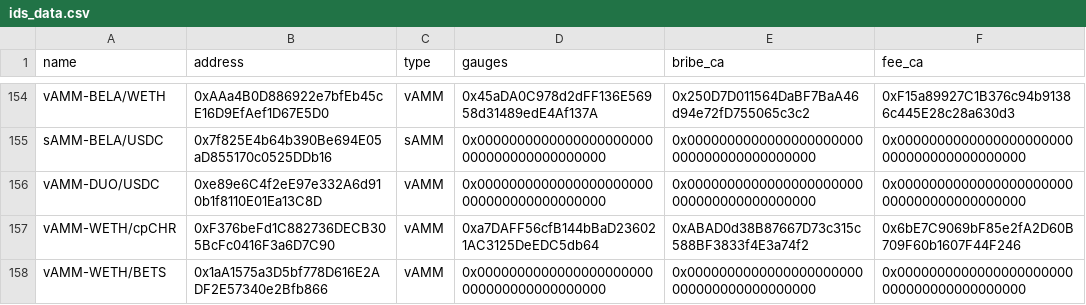
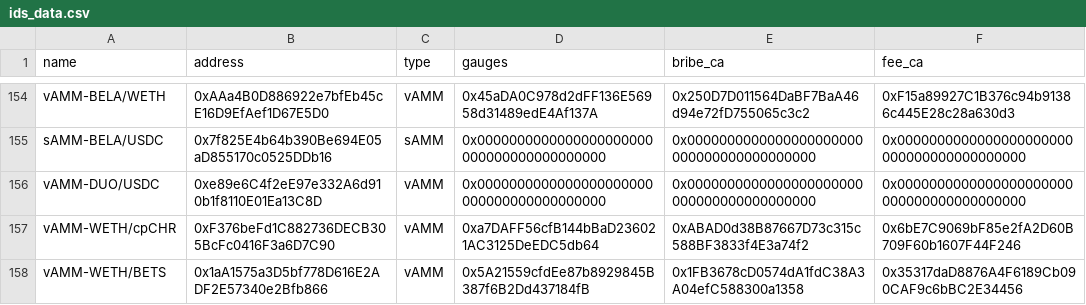
Before and after one commit to ALMIGHTYABE/Chronos-Data, a CSV file: data/ids_data.csv, drawn as a sheet; only a part is shown, gaps mark what is left out; the diff names each change by its address in the sheet, - before the commit and + after, or states it on an @@ line.

```diff
--- a/data/ids_data.csv
+++ b/data/ids_data.csv
-D158 (gauges): 0x0000000000000000000000000000000000000000
+D158 (gauges): 0x5A21559cfdEe87b8929845B387f6B2Dd437184fB
-E158 (bribe_ca): 0x0000000000000000000000000000000000000000
+E158 (bribe_ca): 0x1FB3678cD0574dA1fdC38A3A04efC588300a1358
-F158 (fee_ca): 0x0000000000000000000000000000000000000000
+F158 (fee_ca): 0x35317daD8876A4F6189Cb090CAF9c6bBC2E34456
```
Also changed, not shown: 1 other file.
